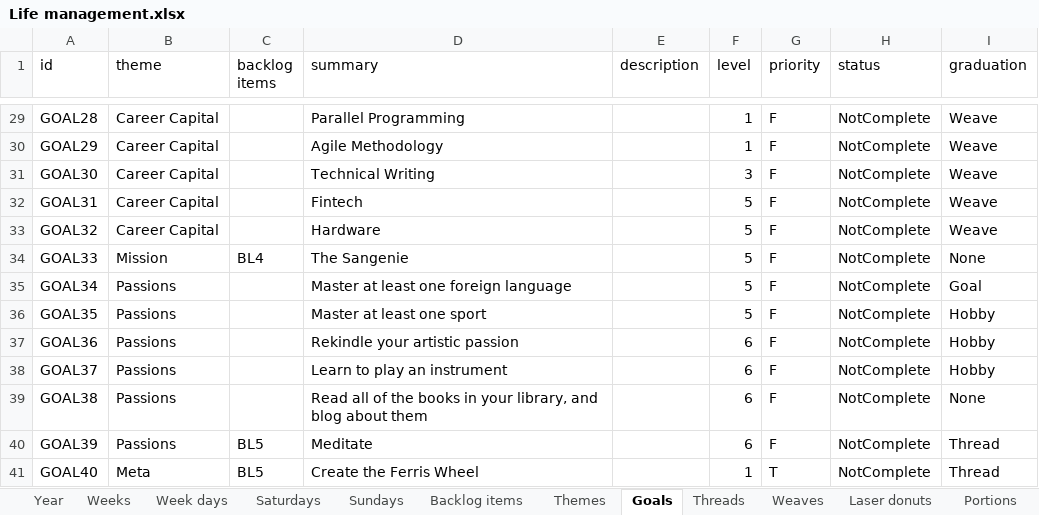
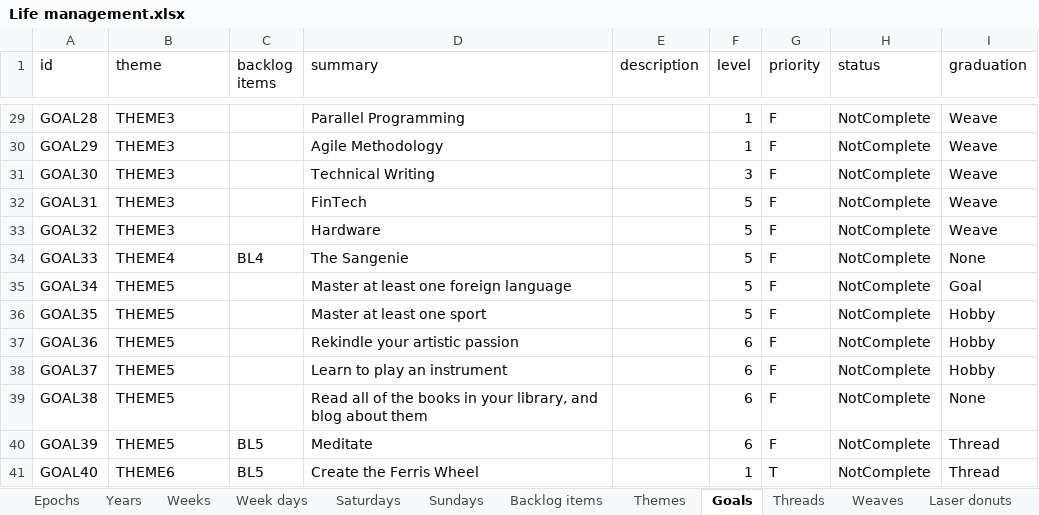
Before and after one commit to Anchor-me/lifeplan, an Excel workbook: src/main/resources/Life management.xlsx, sheet Goals, drawn as a sheet; only a part is shown, gaps mark what is left out; values as stored, in another font and other column widths than the file's, no borders; charts and pictures not drawn; the diff covers the shown part only; the diff names each change by its address in the sheet, - before the commit and + after, or states it on an @@ line.

```diff
--- a/src/main/resources/Life management.xlsx (sheet Goals)
+++ b/src/main/resources/Life management.xlsx (sheet Goals)
-sheet tab: Year
+sheet tab: Epochs
+sheet tab: Years
-B29:B33 (theme): Career Capital
+B29:B33 (theme): THEME3
-D32 (summary): Fintech
+D32 (summary): FinTech
-B34 (theme): Mission
+B34 (theme): THEME4
-B35:B40 (theme): Passions
+B35:B40 (theme): THEME5
-B41 (theme): Meta
+B41 (theme): THEME6
```
Also changed, not shown: 27 edited cells elsewhere in this sheet, sheet Epochs, sheet Themes, sheet Portions, sheet Backlog items, sheet Weaves, sheet Threads, 2 more sheets, other sheet tabs, charts or pictures, 2 other files.
